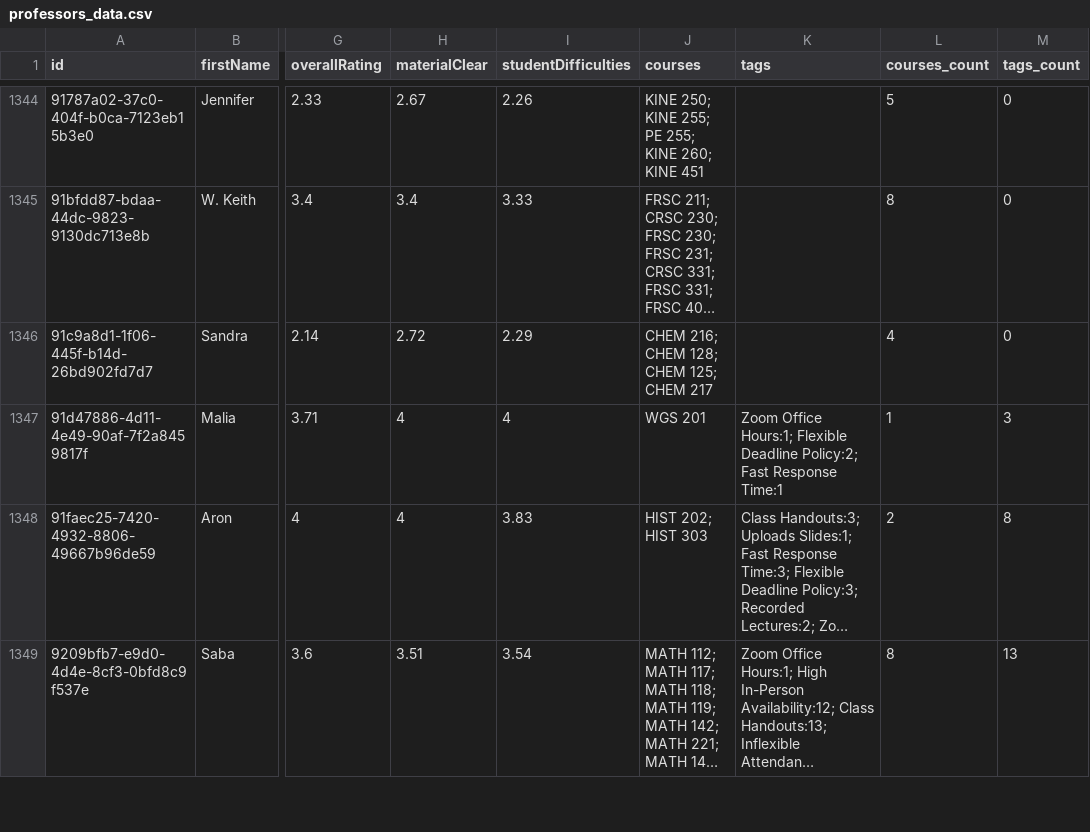
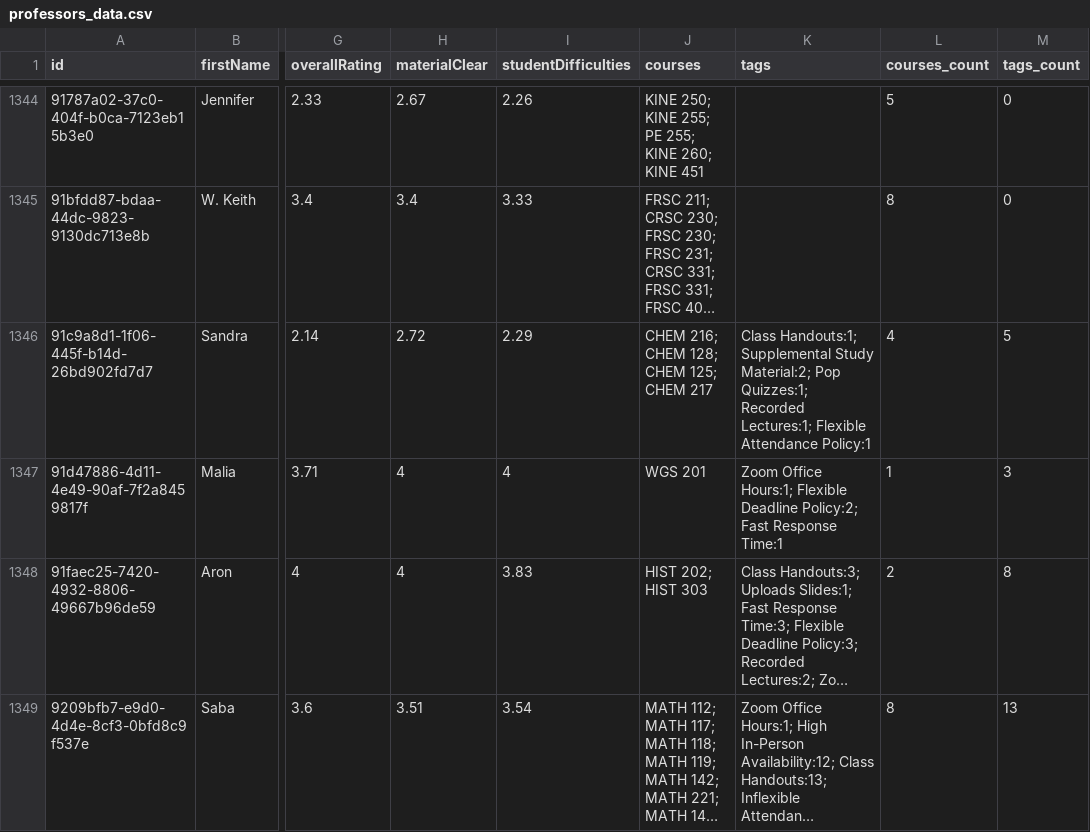
Before and after one commit to sreshtalluri/polyratings-data-collection, a CSV file: data/main/professors_data.csv, drawn as a sheet; only a part is shown, gaps mark what is left out; long unchanged cells end in …; the diff covers the shown part only; the diff names each change by its address in the sheet, - before the commit and + after, or states it on an @@ line.

```diff
--- a/data/main/professors_data.csv
+++ b/data/main/professors_data.csv
-K1346 (tags): (empty)
+K1346 (tags): Class Handouts:1; Supplemental Study Material:2; Pop Quizzes:1; Recorded Lectures:1; Flexible Attendance Policy:1
-M1346 (tags_count): 0
+M1346 (tags_count): 5
```
Also changed, not shown: 173 edited cells elsewhere in this file, data/main/department_summary.csv, data/main/professor_name_to_id.csv.
